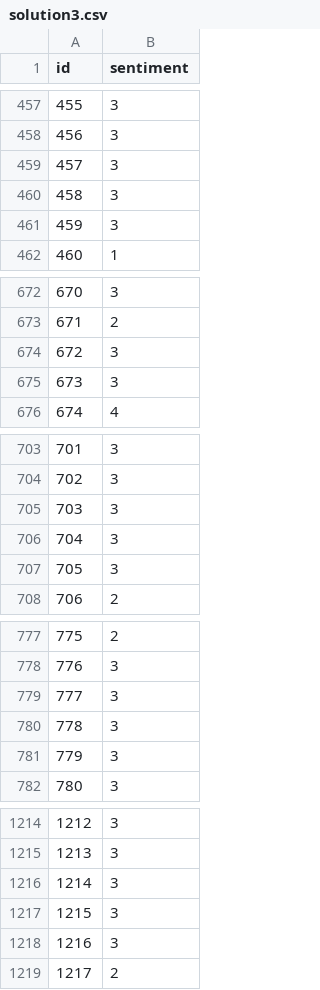
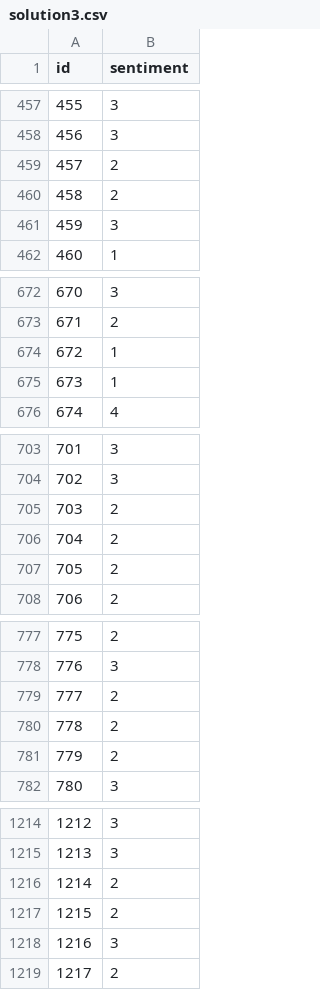
Before and after one commit to arvindh-swami/Multi-sentiment_Kaggle, a CSV file: solution3.csv, drawn as a sheet; only a part is shown, gaps mark what is left out; the diff covers the shown part only.

```diff
--- a/solution3.csv
+++ b/solution3.csv
@@ -458,4 +458,4 @@ id,sentiment
 456,3
-457,3
-458,3
+457,2
+458,2
 459,3
@@ -673,4 +673,4 @@ id,sentiment
 671,2
-672,3
-673,3
+672,1
+673,1
 674,4
@@ -704,5 +704,5 @@ id,sentiment
 702,3
-703,3
-704,3
-705,3
+703,2
+704,2
+705,2
 706,2
@@ -778,5 +778,5 @@ id,sentiment
 776,3
-777,3
-778,3
-779,3
+777,2
+778,2
+779,2
 780,3
@@ -1215,4 +1215,4 @@ id,sentiment
 1213,3
-1214,3
-1215,3
+1214,2
+1215,2
 1216,3
```
Also changed, not shown: 24 edited cells elsewhere in this file, 1 other file.
